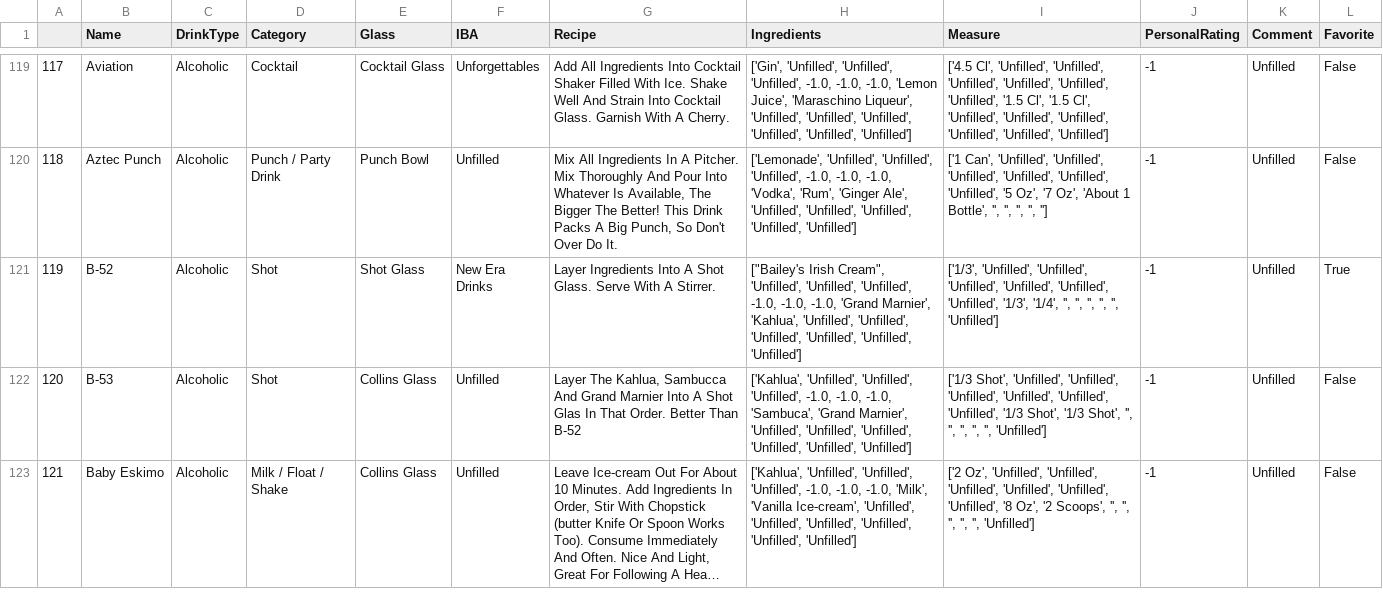
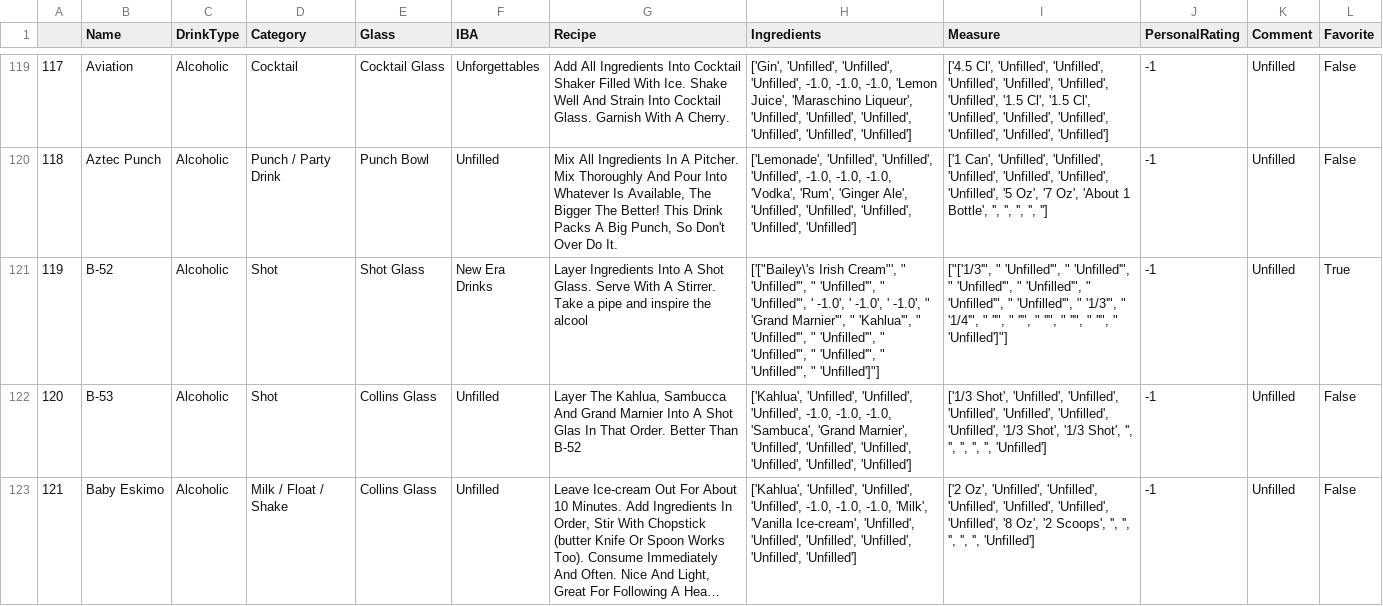
Before and after one commit to Phiere/Python-Project---Drinks-Advisor, a CSV file: dataBases/Samples/cocktails_samples.csv, drawn as a sheet; only a part is shown, gaps mark what is left out; long unchanged cells end in …; the diff names each change by its address in the sheet, - before the commit and + after, or states it on an @@ line.

```diff
--- a/dataBases/Samples/cocktails_samples.csv
+++ b/dataBases/Samples/cocktails_samples.csv
-G121 (Recipe): …A Stirrer.
+G121 (Recipe): …A Stirrer. Take a pipe and inspire the alcool
-H121 (Ingredients): ["Bailey's Irish Cream", 'Unfilled', 'Unfilled', 'Unfilled', -1.0, -1.0, -1.0, 'Grand Marnier', 'Kahlua', 'Unfilled', 'Unfilled', 'Unfilled', 'Unfilled', 'Unfilled', 'Unfilled']
+H121 (Ingredients): ['["Bailey\'s Irish Cream"', " 'Unfilled'", " 'Unfilled'", " 'Unfilled'", ' -1.0', ' -1.0', ' -1.0', " 'Grand Marnier'", " 'Kahlua'", " 'Unfilled'", " 'Unfilled'", " 'Unfilled'", " 'Unfilled'", " 'Unfilled'", " 'Unfilled']"]
-I121 (Measure): ['1/3', 'Unfilled', 'Unfilled', 'Unfilled', 'Unfilled', 'Unfilled', 'Unfilled', '1/3', '1/4', '', '', '', '', '', 'Unfilled']
+I121 (Measure): ["['1/3'", " 'Unfilled'", " 'Unfilled'", " 'Unfilled'", " 'Unfilled'", " 'Unfilled'", " 'Unfilled'", " '1/3'", " '1/4'", " ''", " ''", " ''", " ''", " ''", " 'Unfilled']"]
```
Also changed, not shown: dataBases/Samples/wines_samples.csv, 5 other files.
